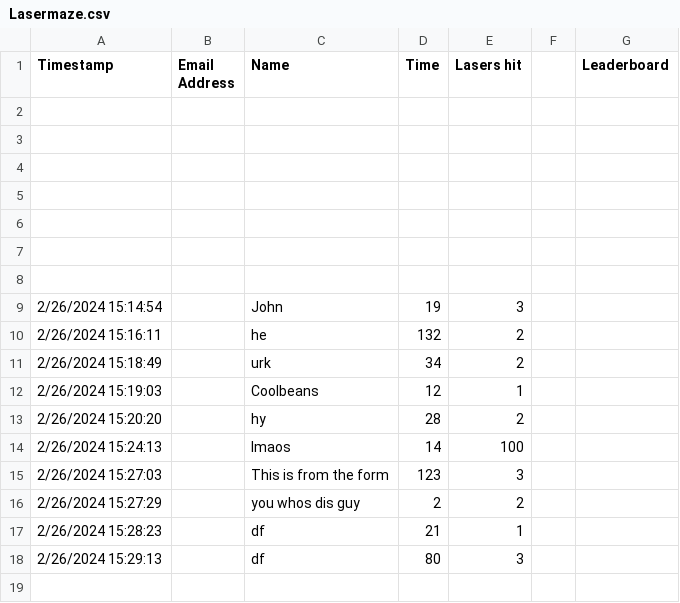
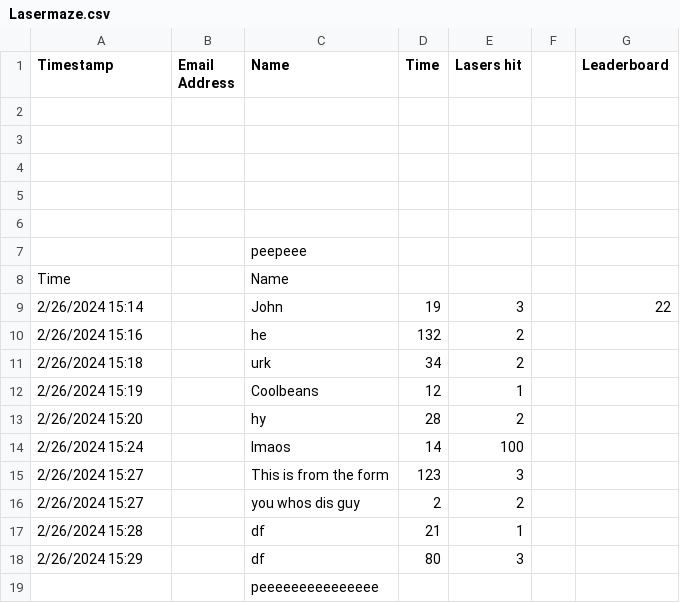
Before and after one commit to cookiezbitz/Lasermaze, a CSV file: Public interface/data/Lasermaze.csv, drawn as a sheet; the diff names each change by its address in the sheet, - before the commit and + after, or states it on an @@ line.

Commit message:
Fixed spreadsheets, updated code

```diff
--- a/Public interface/data/Lasermaze.csv
+++ b/Public interface/data/Lasermaze.csv
-C7 (Name): (empty)
+C7 (Name): peepeee
-row 8: (empty)
+row 8: Time |  | Name
-A9 (Timestamp): 2/26/2024 15:14:54
+A9 (Timestamp): 2/26/2024 15:14
-G9 (Leaderboard): (empty)
+G9 (Leaderboard): 22
-A10 (Timestamp): 2/26/2024 15:16:11
+A10 (Timestamp): 2/26/2024 15:16
-A11 (Timestamp): 2/26/2024 15:18:49
+A11 (Timestamp): 2/26/2024 15:18
-A12 (Timestamp): 2/26/2024 15:19:03
+A12 (Timestamp): 2/26/2024 15:19
-A13 (Timestamp): 2/26/2024 15:20:20
+A13 (Timestamp): 2/26/2024 15:20
-A14 (Timestamp): 2/26/2024 15:24:13
+A14 (Timestamp): 2/26/2024 15:24
-A15 (Timestamp): 2/26/2024 15:27:03
+A15 (Timestamp): 2/26/2024 15:27
-A16 (Timestamp): 2/26/2024 15:27:29
+A16 (Timestamp): 2/26/2024 15:27
-A17 (Timestamp): 2/26/2024 15:28:23
+A17 (Timestamp): 2/26/2024 15:28
-A18 (Timestamp): 2/26/2024 15:29:13
+A18 (Timestamp): 2/26/2024 15:29
+row 19:  |  | peeeeeeeeeeeeeee
```
Also changed, not shown: 4 other files.
